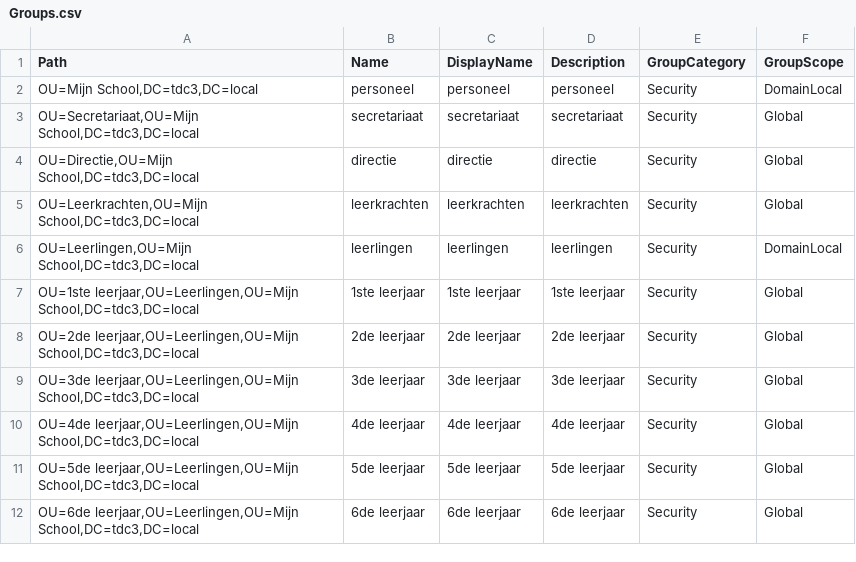
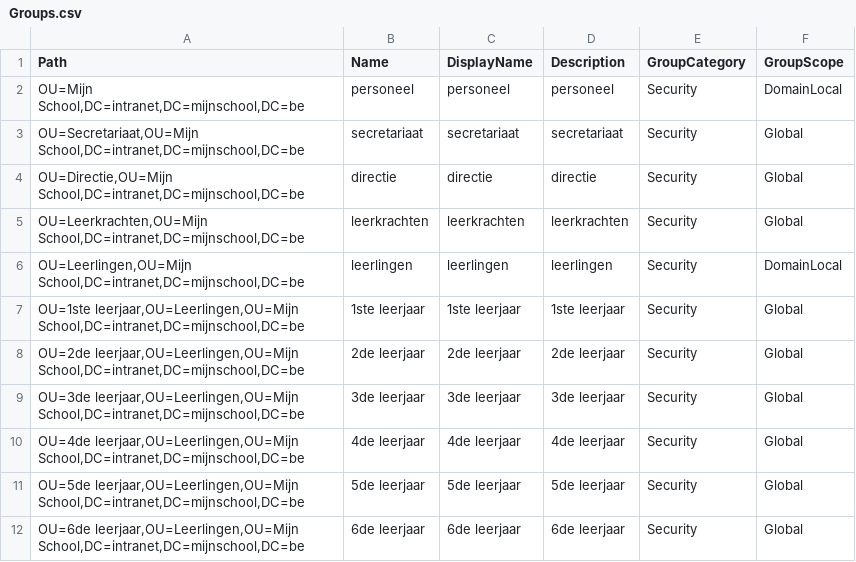
Before and after one commit to MaenhoudtTom/NetworkScripting, a CSV file: OUStructuur/Groups.csv, drawn as a sheet; the diff names each change by its address in the sheet, - before the commit and + after, or states it on an @@ line.

```diff
--- a/OUStructuur/Groups.csv
+++ b/OUStructuur/Groups.csv
-A2 (Path): OU=Mijn School,DC=tdc3,DC=local
+A2 (Path): OU=Mijn School,DC=intranet,DC=mijnschool,DC=be
-A3 (Path): OU=Secretariaat,OU=Mijn School,DC=tdc3,DC=local
+A3 (Path): OU=Secretariaat,OU=Mijn School,DC=intranet,DC=mijnschool,DC=be
-A4 (Path): OU=Directie,OU=Mijn School,DC=tdc3,DC=local
+A4 (Path): OU=Directie,OU=Mijn School,DC=intranet,DC=mijnschool,DC=be
-A5 (Path): OU=Leerkrachten,OU=Mijn School,DC=tdc3,DC=local
+A5 (Path): OU=Leerkrachten,OU=Mijn School,DC=intranet,DC=mijnschool,DC=be
-A6 (Path): OU=Leerlingen,OU=Mijn School,DC=tdc3,DC=local
+A6 (Path): OU=Leerlingen,OU=Mijn School,DC=intranet,DC=mijnschool,DC=be
-A7 (Path): OU=1ste leerjaar,OU=Leerlingen,OU=Mijn School,DC=tdc3,DC=local
+A7 (Path): OU=1ste leerjaar,OU=Leerlingen,OU=Mijn School,DC=intranet,DC=mijnschool,DC=be
-A8 (Path): OU=2de leerjaar,OU=Leerlingen,OU=Mijn School,DC=tdc3,DC=local
+A8 (Path): OU=2de leerjaar,OU=Leerlingen,OU=Mijn School,DC=intranet,DC=mijnschool,DC=be
-A9 (Path): OU=3de leerjaar,OU=Leerlingen,OU=Mijn School,DC=tdc3,DC=local
+A9 (Path): OU=3de leerjaar,OU=Leerlingen,OU=Mijn School,DC=intranet,DC=mijnschool,DC=be
-A10 (Path): OU=4de leerjaar,OU=Leerlingen,OU=Mijn School,DC=tdc3,DC=local
+A10 (Path): OU=4de leerjaar,OU=Leerlingen,OU=Mijn School,DC=intranet,DC=mijnschool,DC=be
-A11 (Path): OU=5de leerjaar,OU=Leerlingen,OU=Mijn School,DC=tdc3,DC=local
+A11 (Path): OU=5de leerjaar,OU=Leerlingen,OU=Mijn School,DC=intranet,DC=mijnschool,DC=be
-A12 (Path): OU=6de leerjaar,OU=Leerlingen,OU=Mijn School,DC=tdc3,DC=local
+A12 (Path): OU=6de leerjaar,OU=Leerlingen,OU=Mijn School,DC=intranet,DC=mijnschool,DC=be
```
Also changed, not shown: OUStructuur/UserAccounts.csv.
